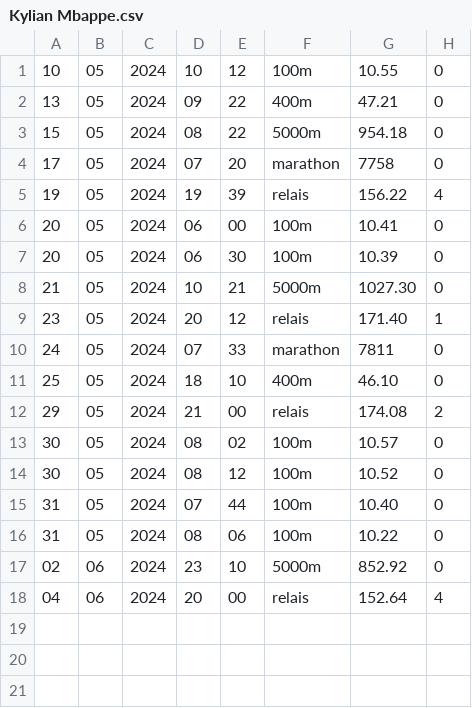
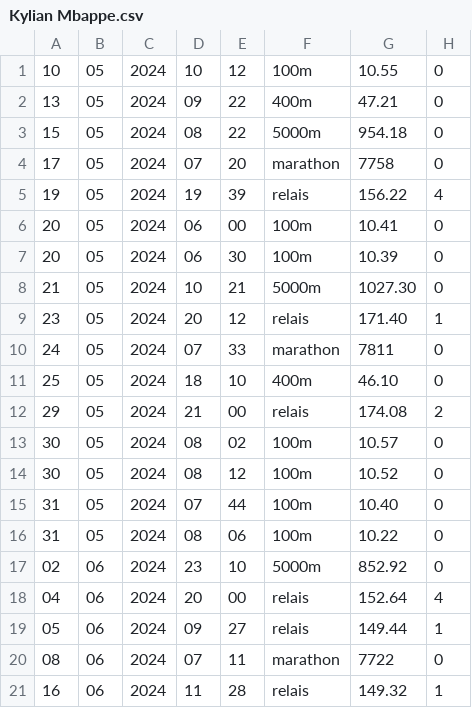
Before and after one commit to Benji-7810/coachAthleteJO, a CSV file: data/Kylian Mbappe.csv, drawn as a sheet; the diff names each change by its address in the sheet, - before the commit and + after, or states it on an @@ line.

```diff
--- a/data/Kylian Mbappe.csv
+++ b/data/Kylian Mbappe.csv
+row 19: 05 | 06 | 2024 | 09 | 27 | relais | 149.44 | 1
+row 20: 08 | 06 | 2024 | 07 | 11 | marathon | 7722 | 0
+row 21: 16 | 06 | 2024 | 11 | 28 | relais | 149.32 | 1
```
Also changed, not shown: data/Christophe Lemaitre.csv, data/Marc Antoine Olivier.csv, 9 other files.
